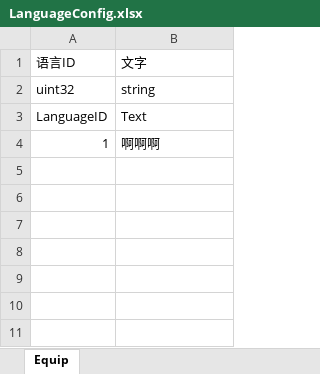
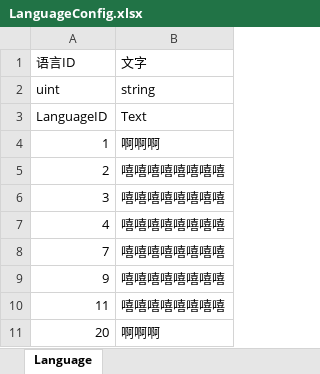
Before and after one commit to tiankang/LanguageConfig, an Excel workbook: LanguageConfig/ExcelConfig/LanguageConfig.xlsx, sheet Language, drawn as a sheet; values as stored, in another font and other column widths than the file's, no borders; the diff names each change by its address in the sheet, - before the commit and + after, or states it on an @@ line.

```diff
--- a/LanguageConfig/ExcelConfig/LanguageConfig.xlsx (sheet Language)
+++ b/LanguageConfig/ExcelConfig/LanguageConfig.xlsx (sheet Language)
-sheet tab: Equip
+sheet tab: Language
-A2 (语言ID): uint32
+A2 (语言ID): uint
+row 5: 2 | 嘻嘻嘻嘻嘻嘻嘻嘻
+row 6: 3 | 嘻嘻嘻嘻嘻嘻嘻嘻
+row 7: 4 | 嘻嘻嘻嘻嘻嘻嘻嘻
+row 8: 7 | 嘻嘻嘻嘻嘻嘻嘻嘻
+row 9: 9 | 嘻嘻嘻嘻嘻嘻嘻嘻
+row 10: 11 | 嘻嘻嘻嘻嘻嘻嘻嘻
+row 11: 20 | 啊啊啊
```
Also changed, not shown: 5 other files.
